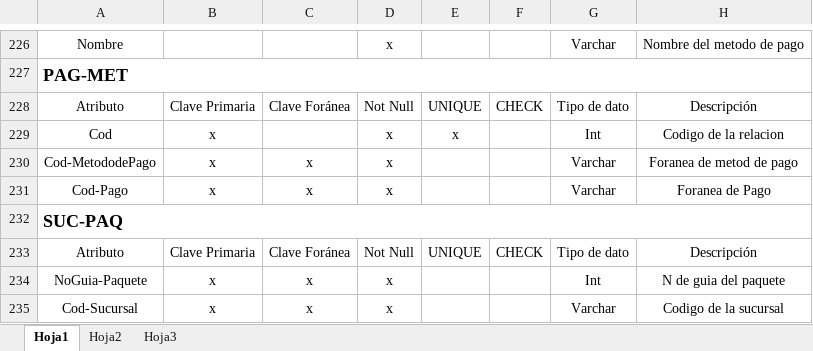
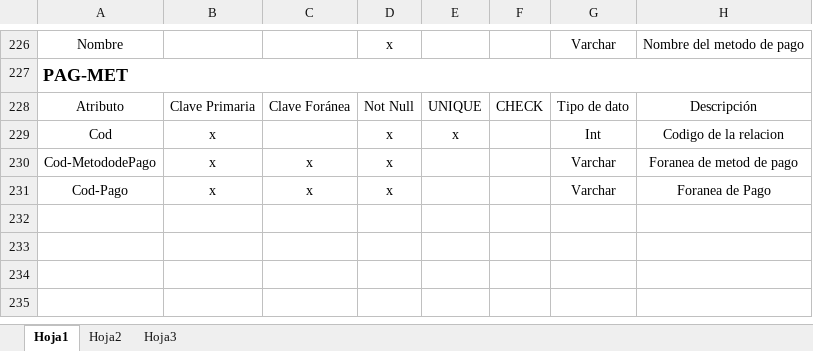
Before and after one commit to gctv01/BD1Project, an Excel workbook: MODELOGICO.xlsx, sheet Hoja1, drawn as a sheet; only a part is shown, gaps mark what is left out; values as stored, in another font and other column widths than the file's, no borders; the diff names each change by its address in the sheet, - before the commit and + after, or states it on an @@ line.

Commit message:
Add files via upload

```diff
--- a/MODELOGICO.xlsx (sheet Hoja1)
+++ b/MODELOGICO.xlsx (sheet Hoja1)
-row 232: SUC-PAQ
-row 233: Atributo | Clave Primaria | Clave Foránea | Not Null | UNIQUE | CHECK | Tipo de dato | Descripción
-row 234: NoGuia-Paquete | x | x | x |  |  | Int | N de guia del paquete
-row 235: Cod-Sucursal | x | x | x |  |  | Varchar | Codigo de la sucursal
```
